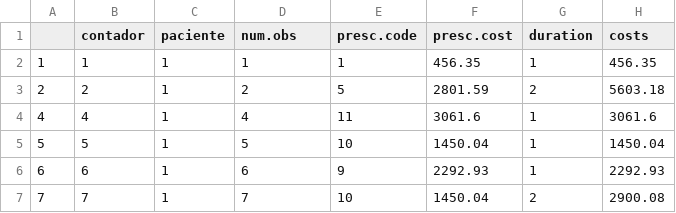
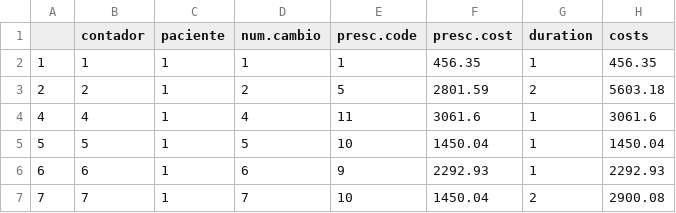
Before and after one commit to AdrianaPAS90/Tesis_APAS, a CSV file: Diabetes.Marked/datos_agregados.csv, drawn as a sheet; only a part is shown.

```diff
--- a/Diabetes.Marked/datos_agregados.csv
+++ b/Diabetes.Marked/datos_agregados.csv
@@ -1,2 +1,2 @@
-"","contador","paciente","num.obs","presc.code","presc.cost","duration","costs"
+"","contador","paciente","num.cambio","presc.code","presc.cost","duration","costs"
 "1",1,"1",1,1,456.35,1,456.35
```
Also changed, not shown: 10 other files.
